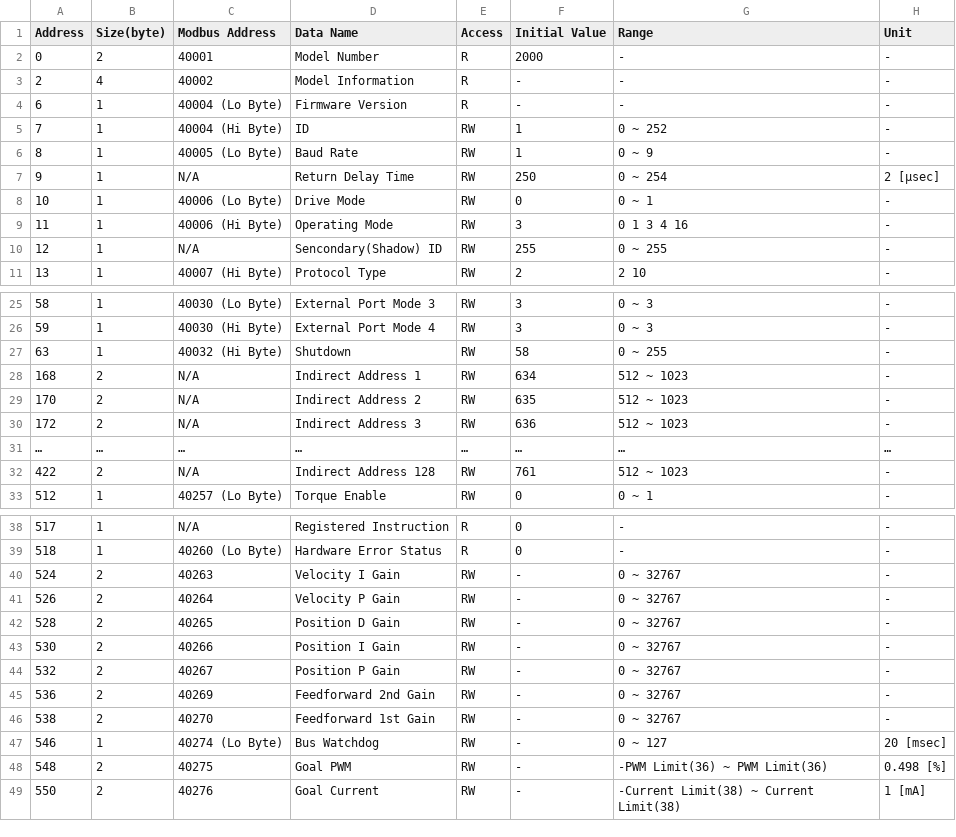
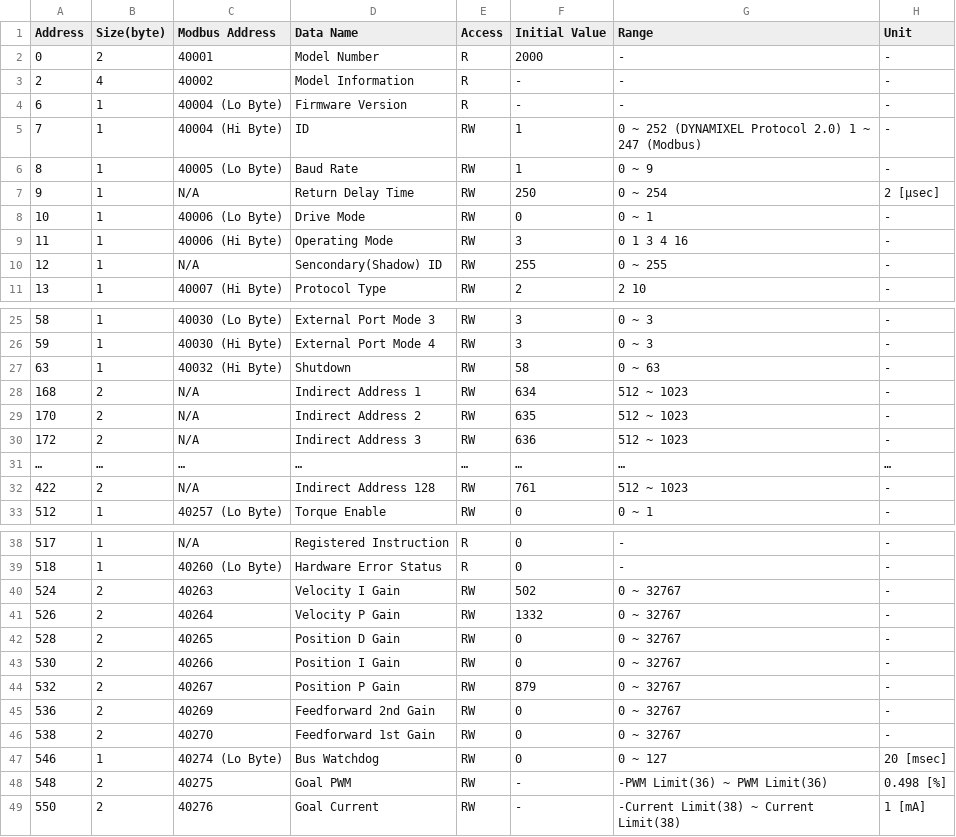
Before and after one commit to kiros-rs/dynamixel-scraper, a CSV file: tables/P/ph42-020-s300-r.csv, drawn as a sheet; only a part is shown, gaps mark what is left out.

```diff
--- a/tables/P/ph42-020-s300-r.csv
+++ b/tables/P/ph42-020-s300-r.csv
@@ -4,3 +4,3 @@ Address, Size(byte), Modbus Address, Data Name, Access, Initial Value, Range, Un
 6, 1, 40004 (Lo Byte), Firmware Version, R, -, -, -
-7, 1, 40004 (Hi Byte), ID, RW, 1, 0 ~ 252, -
+7, 1, 40004 (Hi Byte), ID, RW, 1, 0 ~ 252 (DYNAMIXEL Protocol 2.0)  1 ~ 247 (Modbus), -
 8, 1, 40005 (Lo Byte), Baud Rate, RW, 1, 0 ~ 9, -
@@ -26,3 +26,3 @@ Address, Size(byte), Modbus Address, Data Name, Access, Initial Value, Range, Un
 59, 1, 40030 (Hi Byte), External Port Mode 4, RW, 3, 0 ~ 3, -
-63, 1, 40032 (Hi Byte), Shutdown, RW, 58, 0 ~ 255, -
+63, 1, 40032 (Hi Byte), Shutdown, RW, 58, 0 ~ 63, -
 168, 2, N/A, Indirect Address 1, RW, 634, 512 ~ 1023, -
@@ -39,10 +39,10 @@ Address, Size(byte), Modbus Address, Data Name, Access, Initial Value, Range, Un
 518, 1, 40260 (Lo Byte), Hardware Error Status, R, 0, -, -
-524, 2, 40263, Velocity I Gain, RW, -, 0 ~ 32767, -
-526, 2, 40264, Velocity P Gain, RW, -, 0 ~ 32767, -
-528, 2, 40265, Position D Gain, RW, -, 0 ~ 32767, -
-530, 2, 40266, Position I Gain, RW, -, 0 ~ 32767, -
-532, 2, 40267, Position P Gain, RW, -, 0 ~ 32767, -
-536, 2, 40269, Feedforward 2nd Gain, RW, -, 0 ~ 32767, -
-538, 2, 40270, Feedforward 1st Gain, RW, -, 0 ~ 32767, -
-546, 1, 40274 (Lo Byte), Bus Watchdog, RW, -, 0 ~ 127, 20 [msec]
+524, 2, 40263, Velocity I Gain, RW, 502, 0 ~ 32767, -
+526, 2, 40264, Velocity P Gain, RW, 1332, 0 ~ 32767, -
+528, 2, 40265, Position D Gain, RW, 0, 0 ~ 32767, -
+530, 2, 40266, Position I Gain, RW, 0, 0 ~ 32767, -
+532, 2, 40267, Position P Gain, RW, 879, 0 ~ 32767, -
+536, 2, 40269, Feedforward 2nd Gain, RW, 0, 0 ~ 32767, -
+538, 2, 40270, Feedforward 1st Gain, RW, 0, 0 ~ 32767, -
+546, 1, 40274 (Lo Byte), Bus Watchdog, RW, 0, 0 ~ 127, 20 [msec]
 548, 2, 40275, Goal PWM, RW, -, -PWM Limit(36) ~ PWM Limit(36), 0.498 [%]
```
Also changed, not shown: tables/P/ph54-100-s500-r.csv, tables/P/ph54-200-s500-r.csv, 3 other files.
